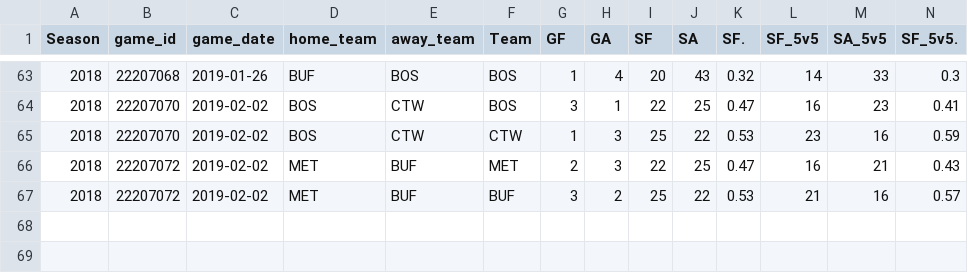
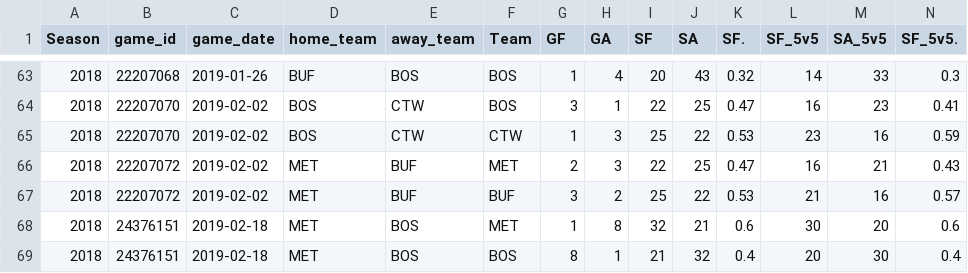
Before and after one commit to Aklongmuir/Even_Strength, a CSV file: data/teamgames1819.csv, drawn as a sheet; only a part is shown, gaps mark what is left out; rows hold the shown columns only; the diff names each change by its address in the sheet, - before the commit and + after, or states it on an @@ line.

```diff
--- a/data/teamgames1819.csv
+++ b/data/teamgames1819.csv
+row 68: 2018 | 24376151 | 2019-02-18 | MET | BOS | MET | 1 | 8 | 32 | 21 | 0.6 | 30 | 20 | 0.6
+row 69: 2018 | 24376151 | 2019-02-18 | MET | BOS | BOS | 8 | 1 | 21 | 32 | 0.4 | 20 | 30 | 0.4
```
Also changed, not shown: data/rosterdata.csv, 2 other files.
